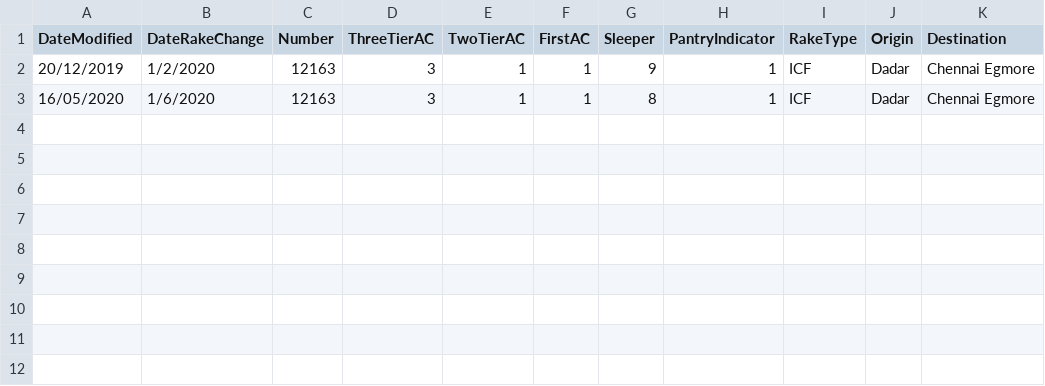
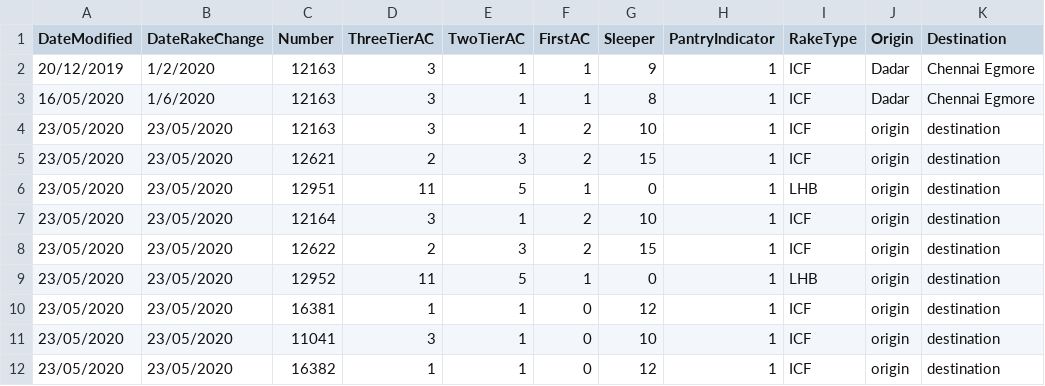
Before and after one commit to statchaitya/PythonOOP, a CSV file: train_consists.csv, drawn as a sheet.

```diff
--- a/train_consists.csv
+++ b/train_consists.csv
@@ -3 +3,10 @@
 16/05/2020,1/6/2020,12163,3,1,1,8,1,ICF,Dadar,Chennai Egmore
+23/05/2020,23/05/2020,12163,3,1,2,10,1,ICF,origin,destination
+23/05/2020,23/05/2020,12621,2,3,2,15,1,ICF,origin,destination
+23/05/2020,23/05/2020,12951,11,5,1,0,1,LHB,origin,destination
+23/05/2020,23/05/2020,12164,3,1,2,10,1,ICF,origin,destination
+23/05/2020,23/05/2020,12622,2,3,2,15,1,ICF,origin,destination
+23/05/2020,23/05/2020,12952,11,5,1,0,1,LHB,origin,destination
+23/05/2020,23/05/2020,16381,1,1,0,12,1,ICF,origin,destination
+23/05/2020,23/05/2020,11041,3,1,0,10,1,ICF,origin,destination
+23/05/2020,23/05/2020,16382,1,1,0,12,1,ICF,origin,destination
```
Also changed, not shown: 10 other files.
